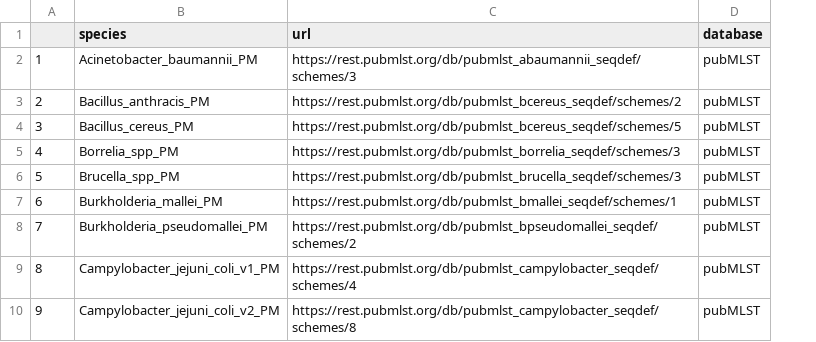
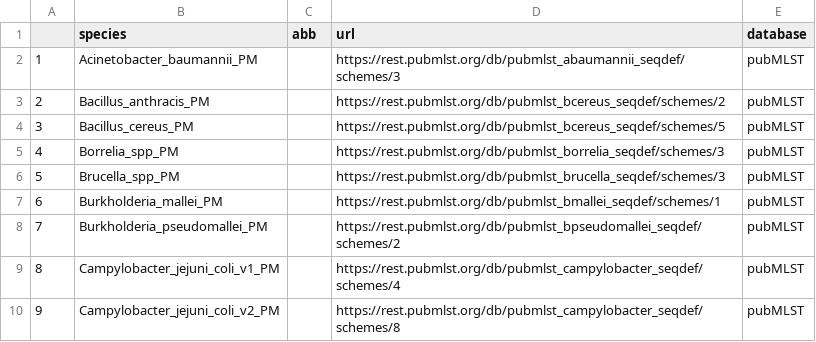
Before and after one commit to liora-bioinformatics/PhyloTrace, a CSV file: assets/pubmlst_schemes.csv, drawn as a sheet; only a part is shown; the diff names each change by its address in the sheet, - before the commit and + after, or states it on an @@ line.

Commit message:
Implementing pubmlst scheme scan

```diff
--- a/assets/pubmlst_schemes.csv
+++ b/assets/pubmlst_schemes.csv
+column C (abb), empty
```
Also changed, not shown: 9 other files.
